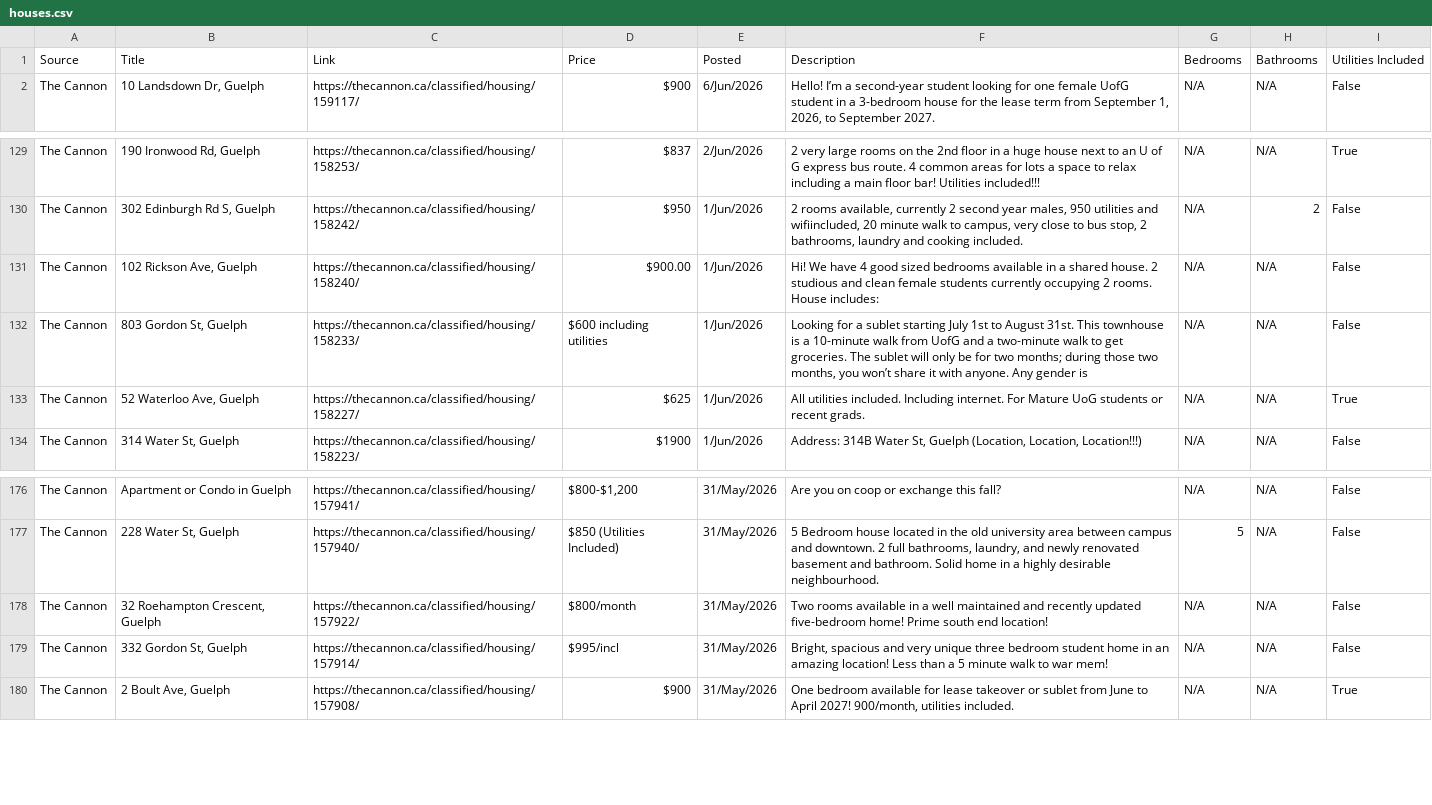
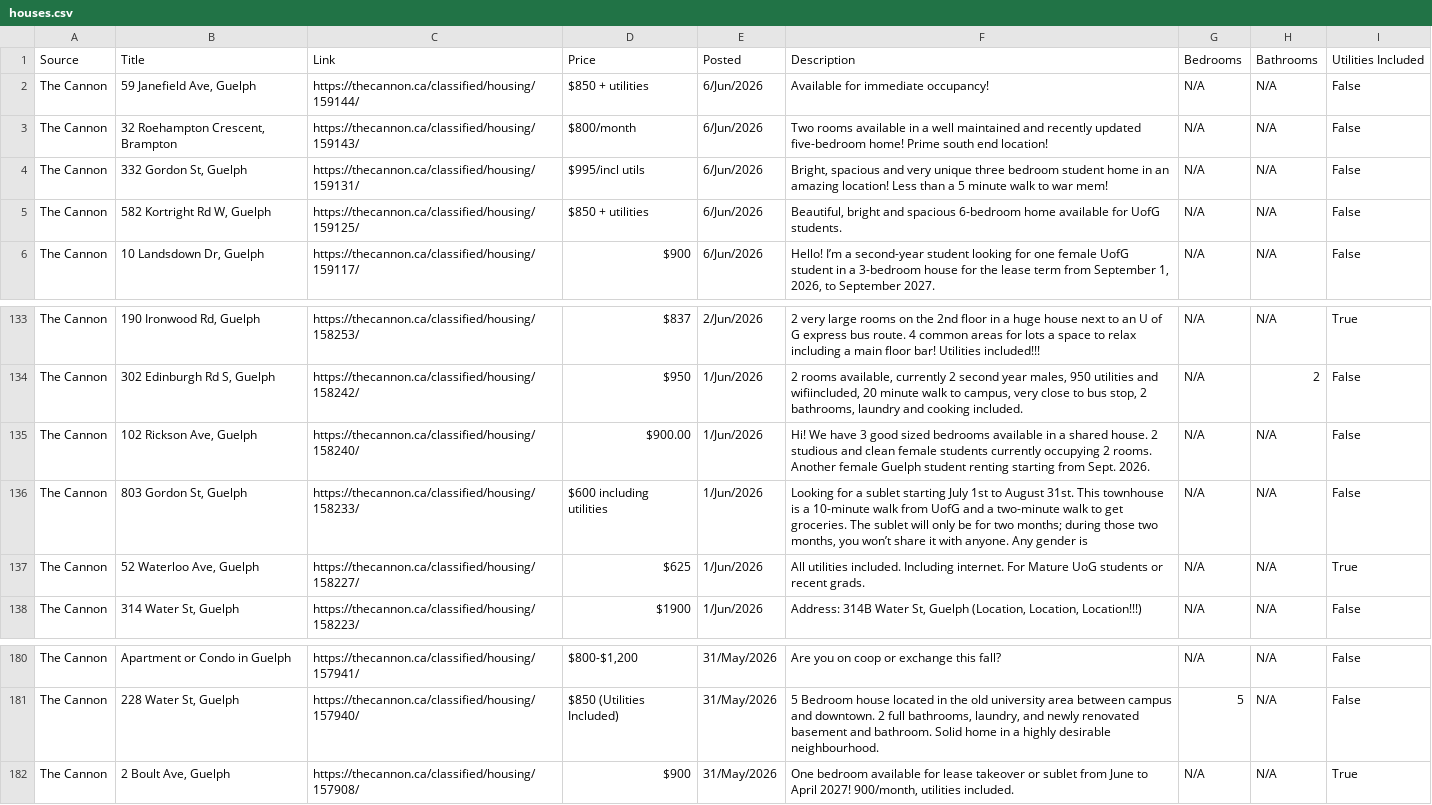
Before and after one commit to Jkhaleed/Rental-Scrapper, a CSV file: houses.csv, drawn as a sheet; only a part is shown, gaps mark what is left out.

```diff
--- a/houses.csv
+++ b/houses.csv
@@ -1,2 +1,6 @@
 Source,Title,Link,Price,Posted,Description,Bedrooms,Bathrooms,Utilities Included
+The Cannon,"59 Janefield Ave, Guelph",https://thecannon.ca/classified/housing/159144/,$850 + utilities,6/Jun/2026,Available for immediate occupancy!,N/A,N/A,False
+The Cannon,"32 Roehampton Crescent, Brampton",https://thecannon.ca/classified/housing/159143/,$800/month,6/Jun/2026,Two rooms available in a well maintained and recently updated five-bedroom home! Prime south end location!,N/A,N/A,False
+The Cannon,"332 Gordon St, Guelph",https://thecannon.ca/classified/housing/159131/,$995/incl utils,6/Jun/2026,"Bright, spacious and very unique three bedroom student home in an amazing location! Less than a 5 minute walk to war mem!",N/A,N/A,False
+The Cannon,"582 Kortright Rd W, Guelph",https://thecannon.ca/classified/housing/159125/,$850 + utilities,6/Jun/2026,"Beautiful, bright and spacious 6-bedroom home available for UofG students.",N/A,N/A,False
 The Cannon,"10 Landsdown Dr, Guelph",https://thecannon.ca/classified/housing/159117/,$900,6/Jun/2026,"Hello! I’m a second-year student looking for one female UofG student in a 3-bedroom house for the lease term from September 1, 2026, to September 2027.",N/A,N/A,False
@@ -130,3 +134,3 @@ The Cannon,"190 Ironwood Rd, Guelph",https://thecannon.ca/classified/housing/158
 The Cannon,"302 Edinburgh Rd S, Guelph",https://thecannon.ca/classified/housing/158242/,$950,1/Jun/2026,"2 rooms available, currently 2 second year males, 950 utilities and wifiincluded, 20 minute walk to campus, very close to bus stop, 2 bathrooms, laundry and cooking included.",N/A,2,False
-The Cannon,"102 Rickson Ave, Guelph",https://thecannon.ca/classified/housing/158240/,$900.00,1/Jun/2026,Hi! We have 4 good sized bedrooms available in a shared house. 2 studious and clean female students currently occupying 2 rooms. House includes:,N/A,N/A,False
+The Cannon,"102 Rickson Ave, Guelph",https://thecannon.ca/classified/housing/158240/,$900.00,1/Jun/2026,Hi! We have 3 good sized bedrooms available in a shared house. 2 studious and clean female students currently occupying 2 rooms. Another female Guelph student renting starting from Sept. 2026.,N/A,N/A,False
 The Cannon,"803 Gordon St, Guelph",https://thecannon.ca/classified/housing/158233/,$600 including utilities,1/Jun/2026,"Looking for a sublet starting July 1st to August 31st. This townhouse is a 10-minute walk from UofG and a two-minute walk to get groceries. The sublet will only be for two months; during those two months, you won’t share it with anyone. Any gender is",N/A,N/A,False
@@ -177,4 +181,2 @@ The Cannon,Apartment or Condo in Guelph,https://thecannon.ca/classified/housing/
 The Cannon,"228 Water St, Guelph",https://thecannon.ca/classified/housing/157940/,$850 (Utilities Included),31/May/2026,"5 Bedroom house located in the old university area between campus and downtown. 2 full bathrooms, laundry, and newly renovated basement and bathroom. Solid home in a highly desirable neighbourhood.",5,N/A,False
-The Cannon,"32 Roehampton Crescent, Guelph",https://thecannon.ca/classified/housing/157922/,$800/month,31/May/2026,Two rooms available in a well maintained and recently updated five-bedroom home! Prime south end location!,N/A,N/A,False
-The Cannon,"332 Gordon St, Guelph",https://thecannon.ca/classified/housing/157914/,$995/incl,31/May/2026,"Bright, spacious and very unique three bedroom student home in an amazing location! Less than a 5 minute walk to war mem!",N/A,N/A,False
 The Cannon,"2 Boult Ave, Guelph",https://thecannon.ca/classified/housing/157908/,$900,31/May/2026,"One bedroom available for lease takeover or sublet from June to April 2027! 900/month, utilities included.",N/A,N/A,True
```
